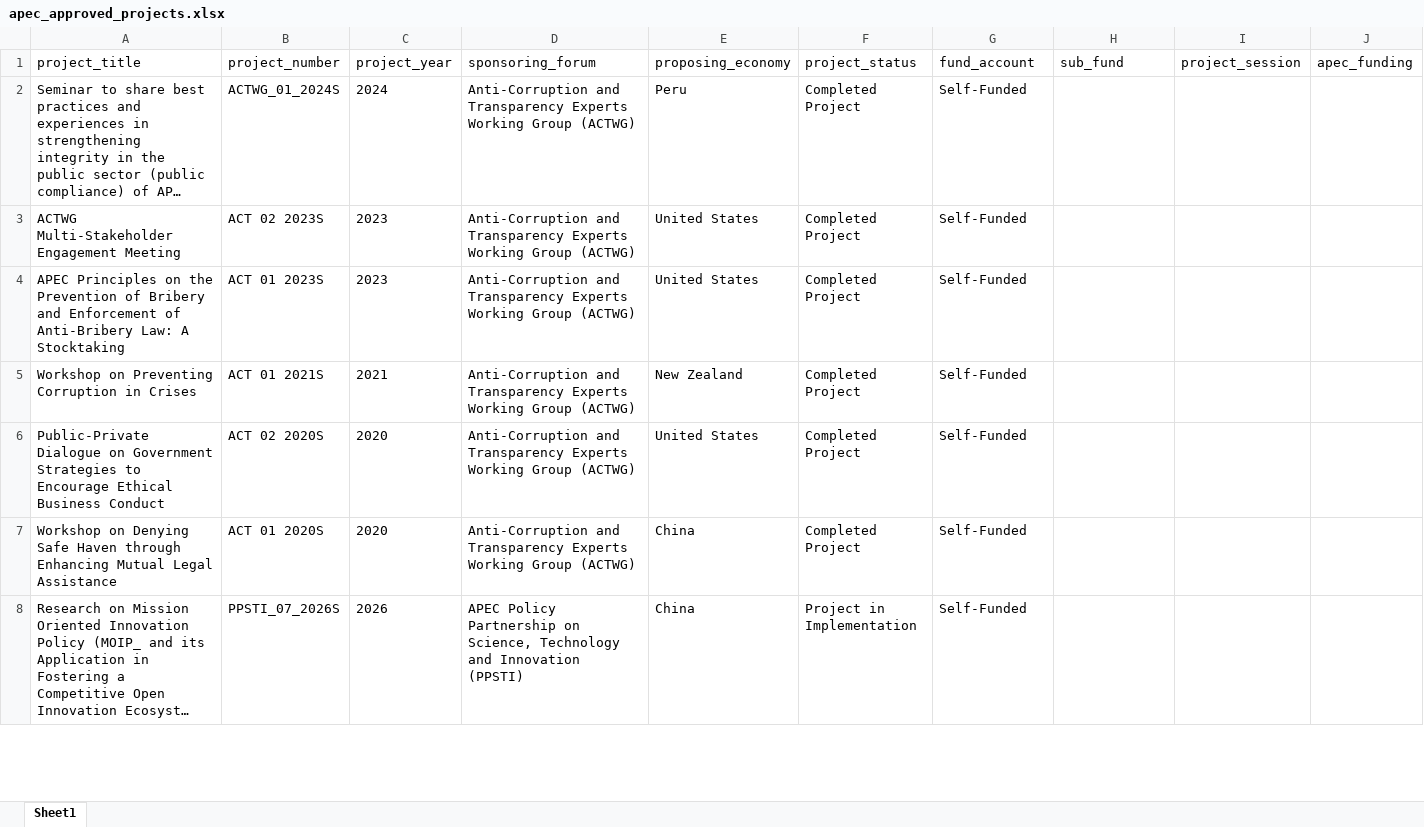
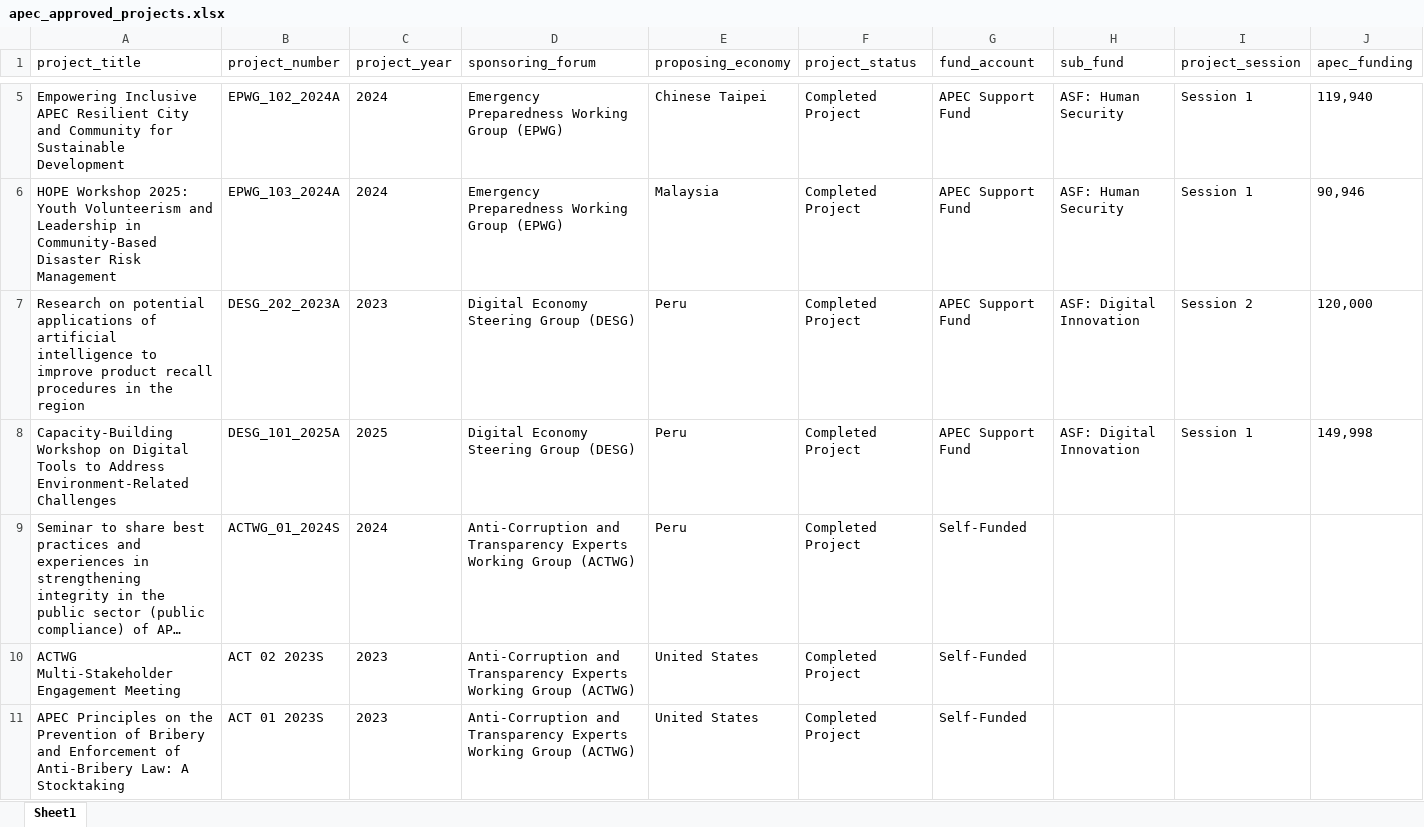
Before and after one commit to lfacostaz/dashboard-apec-projects, an Excel workbook: dashboard/apec_approved_projects.xlsx, sheet Sheet1, drawn as a sheet; only a part is shown, gaps mark what is left out; the shorter side is filled out with more unchanged rows; long unchanged cells end in …; values as stored, in another font and other column widths than the file's, no borders; rows hold the shown columns only; the diff covers the shown part only; the diff names each change by its address in the sheet, - before the commit and + after, or states it on an @@ line.

```diff
--- a/dashboard/apec_approved_projects.xlsx (sheet Sheet1)
+++ b/dashboard/apec_approved_projects.xlsx (sheet Sheet1)
+row 5: Empowering Inclusive APEC Resilient City and Community for Sustainable Development | EPWG_102_2024A | 2024 | Emergency Preparedness Working Group (EPWG) | Chinese Taipei | Completed Project | APEC Support Fund | ASF: Human Security | Session 1 | 119,940
+row 6: HOPE Workshop 2025: Youth Volunteerism and Leadership in Community-Based Disaster Risk Management | EPWG_103_2024A | 2024 | Emergency Preparedness Working Group (EPWG) | Malaysia | Completed Project | APEC Support Fund | ASF: Human Security | Session 1 | 90,946
+row 7: Research on potential applications of artificial intelligence to improve product recall procedures in the region | DESG_202_2023A | 2023 | Digital Economy Steering Group (DESG) | Peru | Completed Project | APEC Support Fund | ASF: Digital Innovation | Session 2 | 120,000
+row 8: Capacity-Building Workshop on Digital Tools to Address Environment-Related Challenges | DESG_101_2025A | 2025 | Digital Economy Steering Group (DESG) | Peru | Completed Project | APEC Support Fund | ASF: Digital Innovation | Session 1 | 149,998
```
Also changed, not shown: 3 added rows and 6 removed rows elsewhere in this sheet, data/apec_approved_projects.xlsx, 4 other files.
